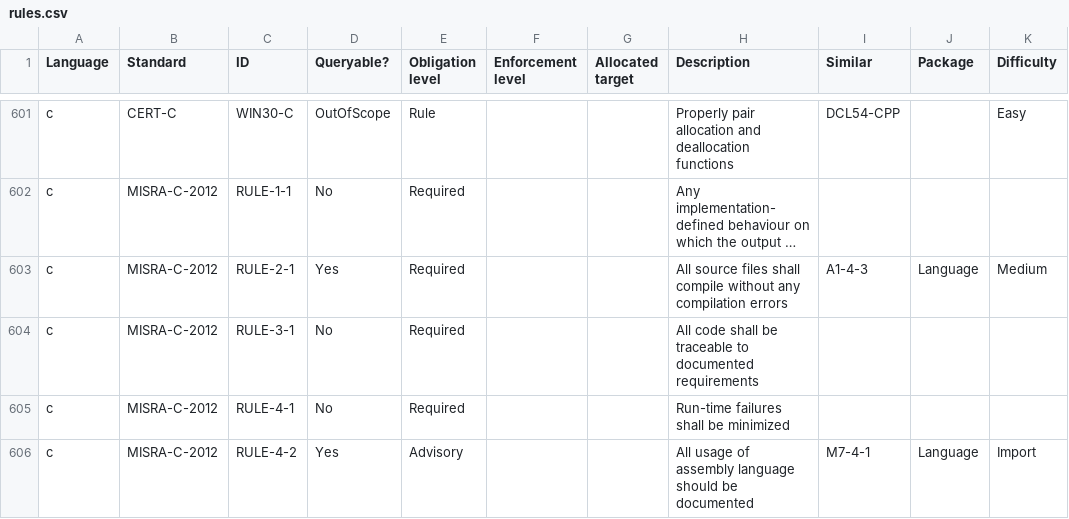
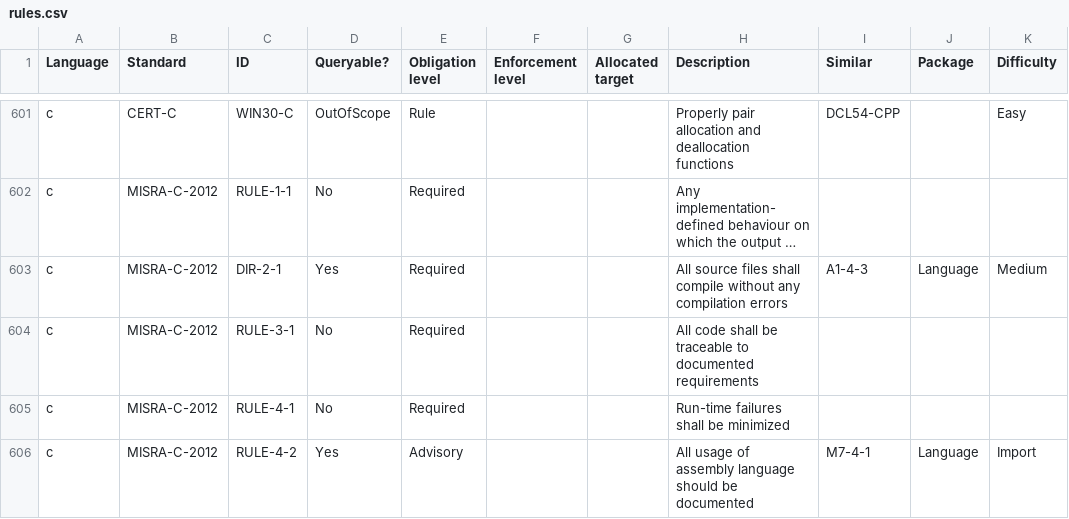
Before and after one commit to github/codeql-coding-standards, a CSV file: rules.csv, drawn as a sheet; only a part is shown, gaps mark what is left out; long unchanged cells end in …; the diff names each change by its address in the sheet, - before the commit and + after, or states it on an @@ line.

Commit message:
fix rule

```diff
--- a/rules.csv
+++ b/rules.csv
-C603 (ID): RULE-2-1
+C603 (ID): DIR-2-1
```
